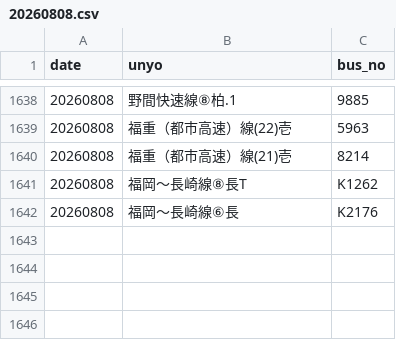
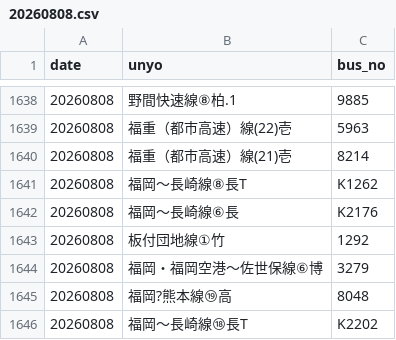
Before and after one commit to sakuraps1134/naviapp, a CSV file: 20260808.csv, drawn as a sheet; only a part is shown, gaps mark what is left out; the diff names each change by its address in the sheet, - before the commit and + after, or states it on an @@ line.

```diff
--- a/20260808.csv
+++ b/20260808.csv
+row 1643: 20260808 | 板付団地線①竹 | 1292
+row 1644: 20260808 | 福岡・福岡空港～佐世保線⑥博 | 3279
+row 1645: 20260808 | 福岡?熊本線⑲高 | 8048
+row 1646: 20260808 | 福岡～長崎線⑱長T | K2202
```
Also changed, not shown: 1 other file.
